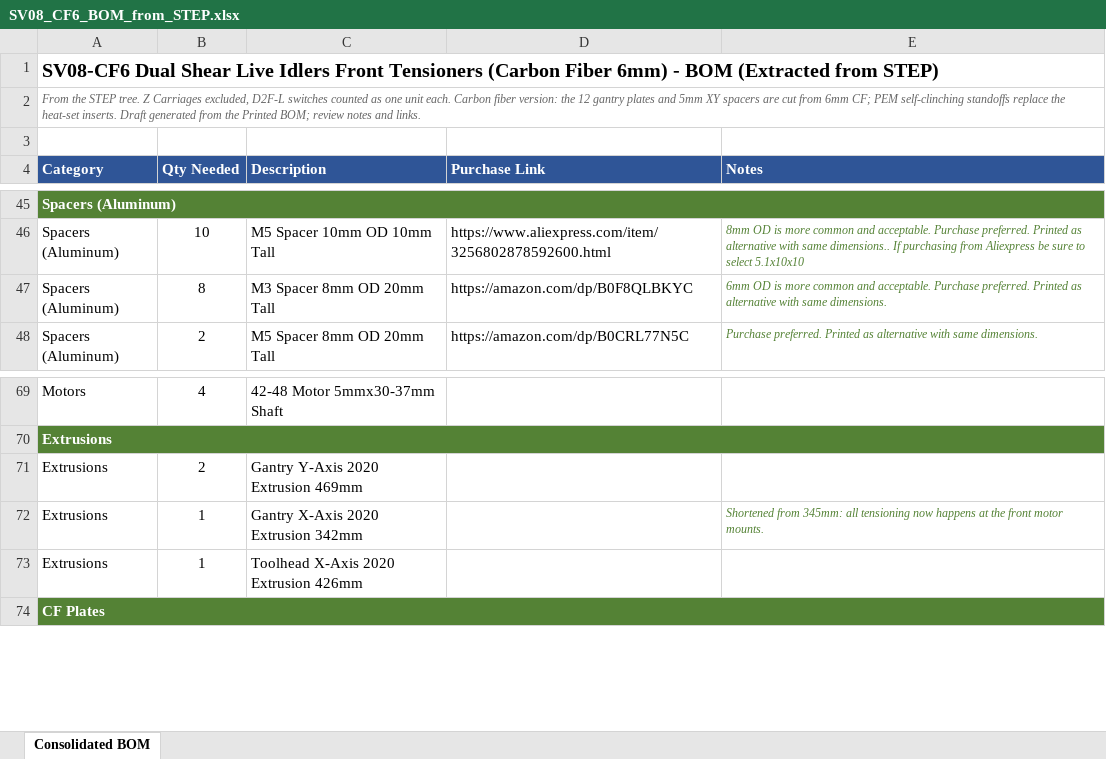
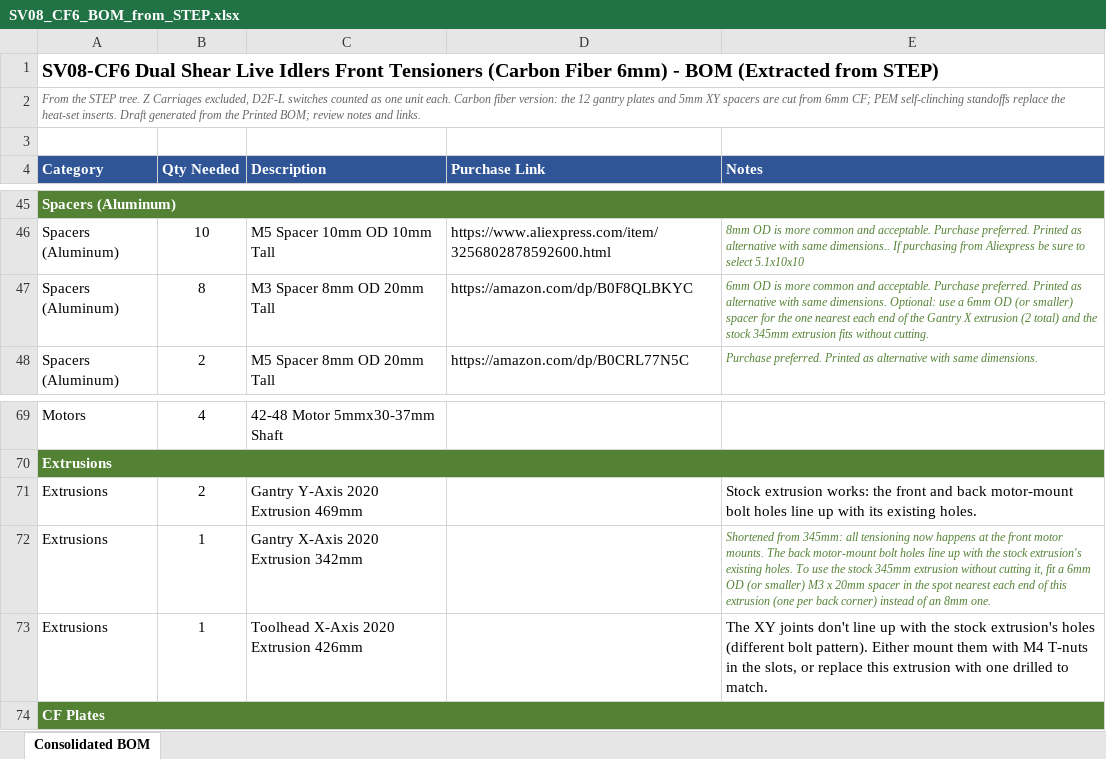
Before and after one commit to MASantangelo/SV08-Enhanced-Gantry-Projects, an Excel workbook: CF Version/SV08_CF6_BOM_from_STEP.xlsx, sheet Consolidated BOM, drawn as a sheet; only a part is shown, gaps mark what is left out; values as stored, in another font and other column widths than the file's, no borders; the diff names each change by its address in the sheet, - before the commit and + after, or states it on an @@ line.

```diff
--- a/CF Version/SV08_CF6_BOM_from_STEP.xlsx (sheet Consolidated BOM)
+++ b/CF Version/SV08_CF6_BOM_from_STEP.xlsx (sheet Consolidated BOM)
-E47 (Notes): …same dimensions.
+E47 (Notes): …same dimensions. Optional: use a 6mm OD (or smaller) spacer for the one nearest each end of the Gantry X extrusion (2 total) and the stock 345mm extrusion fits without cutting.
-E71 (Notes): (empty)
+E71 (Notes): Stock extrusion works: the front and back motor-mount bolt holes line up with its existing holes.
-E72 (Notes): …motor mounts.
+E72 (Notes): …motor mounts. The back motor-mount bolt holes line up with the stock extrusion's existing holes. To use the stock 345mm extrusion without cutting it, fit a 6mm OD (or smaller) M3 x 20mm spacer in the spot nearest each end of this extrusion (one per back corner) instead of an 8mm one.
-E73 (Notes): (empty)
+E73 (Notes): The XY joints don't line up with the stock extrusion's holes (different bolt pattern). Either mount them with M4 T-nuts in the slots, or replace this extrusion with one drilled to match.
```
Also changed, not shown: Metal Version/SV08_M5_BOM_from_STEP.xlsx, 2 other files.
